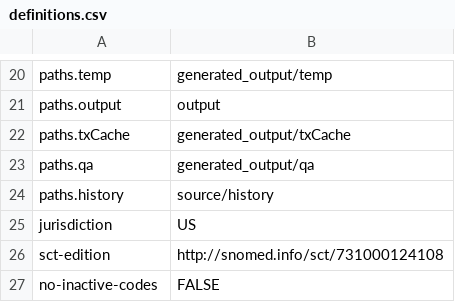
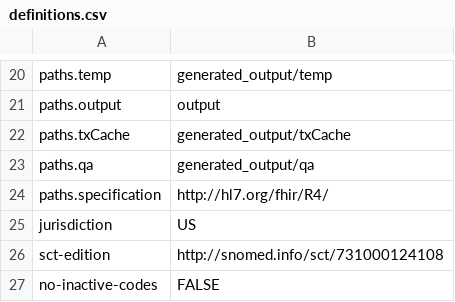
Before and after one commit to HL7/davinci-alerts, a CSV file: definitions.csv, drawn as a sheet; only a part is shown, gaps mark what is left out.

```diff
--- a/definitions.csv
+++ b/definitions.csv
@@ -23,3 +23,3 @@ paths.txCache,generated_output/txCache
 paths.qa,generated_output/qa
-paths.history,source/history
+paths.specification,http://hl7.org/fhir/R4/
 jurisdiction,US
```
Also changed, not shown: 21 other files.
